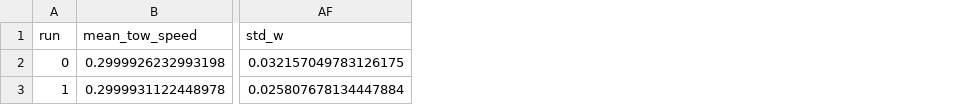
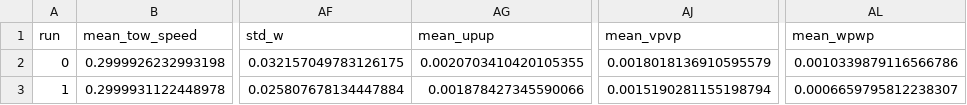
Before and after one commit to UNH-CORE/RVAT-Re-dep, a CSV file: Data/Processed/Perf-0.3.csv, drawn as a sheet; only a part is shown, gaps mark what is left out; the diff names each change by its address in the sheet, - before the commit and + after, or states it on an @@ line.

```diff
--- a/Data/Processed/Perf-0.3.csv
+++ b/Data/Processed/Perf-0.3.csv
+column AG (mean_upup), rows 2-3: 0.0020703410420105355 | 0.001878427345590066
+column AJ (mean_vpvp), rows 2-3: 0.0018018136910595579 | 0.0015190281155198794
+column AL (mean_wpwp), rows 2-3: 0.0010339879116566786 | 0.0006659795812238307
```
Also changed, not shown: Data/Processed/Perf-0.4.csv, Data/Processed/Perf-0.6.csv, 13 other files.
